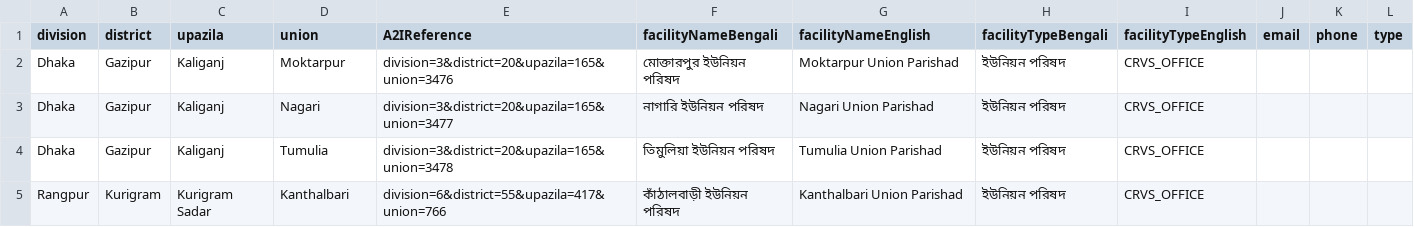
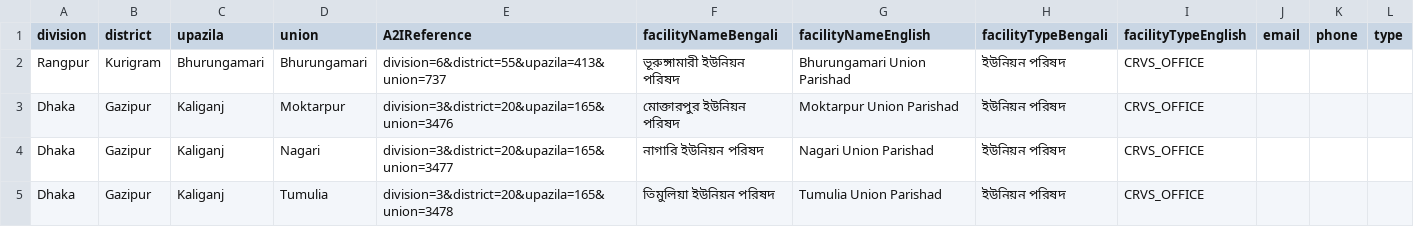
Before and after one commit to opencrvs/opencrvs-core, a CSV file: packages/resources/src/features/facilities/generated/bn/crvs-facilities.csv, drawn as a sheet; only a part is shown; the shorter side is filled out with more unchanged rows; the diff names each change by its address in the sheet, - before the commit and + after, or states it on an @@ line.

```diff
--- a/packages/resources/src/features/facilities/generated/bn/crvs-facilities.csv
+++ b/packages/resources/src/features/facilities/generated/bn/crvs-facilities.csv
+row 2: Rangpur | Kurigram | Bhurungamari | Bhurungamari | division=6&district=55&upazila=413&union=737 | ভূরুঙ্গামারী ইউনিয়ন পরিষদ | Bhurungamari Union Parishad | ইউনিয়ন পরিষদ | CRVS_OFFICE
```
Also changed, not shown: packages/resources/src/features/employees/generated/bn/test-employees.csv, 1 other file.
